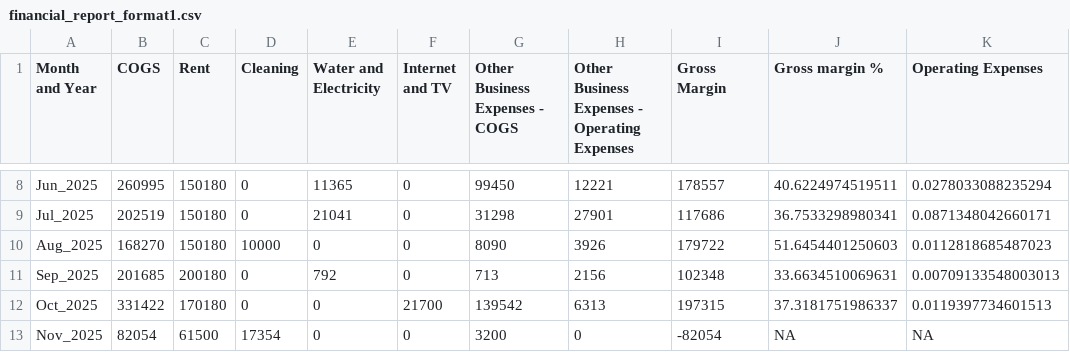
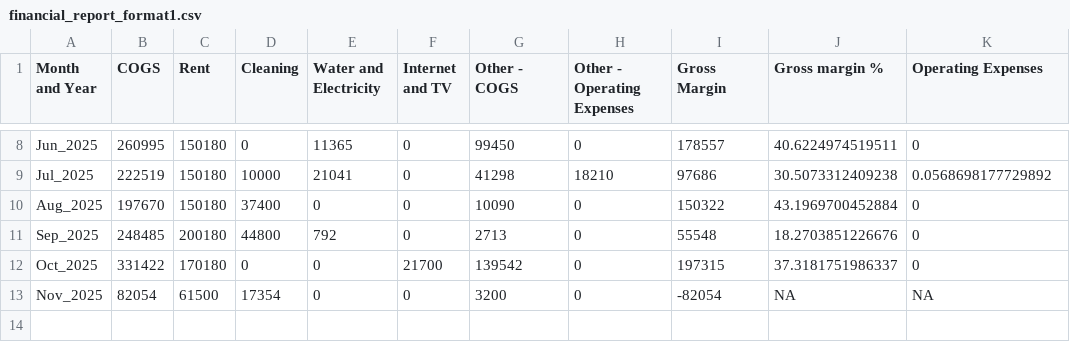
Before and after one commit to Russell-Shean/staycasa, a CSV file: data/financial_report_format1.csv, drawn as a sheet; only a part is shown, gaps mark what is left out; the diff covers the shown part only; the diff names each change by its address in the sheet, - before the commit and + after, or states it on an @@ line.

```diff
--- a/data/financial_report_format1.csv
+++ b/data/financial_report_format1.csv
-G1: Other Business Expenses - COGS
+G1: Other - COGS
-H1: Other Business Expenses - Operating Expenses
+H1: Other - Operating Expenses
-H8 (Other - Operating Expenses): 12221
+H8 (Other - Operating Expenses): 0
-K8 (Operating Expenses): 0.0278033088235294
+K8 (Operating Expenses): 0
-B9 (COGS): 202519
+B9 (COGS): 222519
-D9 (Cleaning): 0
+D9 (Cleaning): 10000
-G9 (Other - COGS): 31298
+G9 (Other - COGS): 41298
-H9 (Other - Operating Expenses): 27901
+H9 (Other - Operating Expenses): 18210
-I9 (Gross Margin): 117686
+I9 (Gross Margin): 97686
-J9 (Gross margin %): 36.7533298980341
+J9 (Gross margin %): 30.5073312409238
-K9 (Operating Expenses): 0.0871348042660171
+K9 (Operating Expenses): 0.0568698177729892
-B10 (COGS): 168270
+B10 (COGS): 197670
-D10 (Cleaning): 10000
+D10 (Cleaning): 37400
-G10 (Other - COGS): 8090
+G10 (Other - COGS): 10090
-H10 (Other - Operating Expenses): 3926
+H10 (Other - Operating Expenses): 0
-I10 (Gross Margin): 179722
+I10 (Gross Margin): 150322
-J10 (Gross margin %): 51.6454401250603
+J10 (Gross margin %): 43.1969700452884
-K10 (Operating Expenses): 0.0112818685487023
+K10 (Operating Expenses): 0
-B11 (COGS): 201685
+B11 (COGS): 248485
-D11 (Cleaning): 0
+D11 (Cleaning): 44800
-G11 (Other - COGS): 713
+G11 (Other - COGS): 2713
-H11 (Other - Operating Expenses): 2156
+H11 (Other - Operating Expenses): 0
-I11 (Gross Margin): 102348
+I11 (Gross Margin): 55548
-J11 (Gross margin %): 33.6634510069631
+J11 (Gross margin %): 18.2703851226676
-K11 (Operating Expenses): 0.00709133548003013
+K11 (Operating Expenses): 0
-H12 (Other - Operating Expenses): 6313
+H12 (Other - Operating Expenses): 0
-K12 (Operating Expenses): 0.0119397734601513
+K12 (Operating Expenses): 0
```
Also changed, not shown: 32 edited cells elsewhere in this file, data/all_transactions.csv, data/financial_report_format2.csv, 9 other files.
